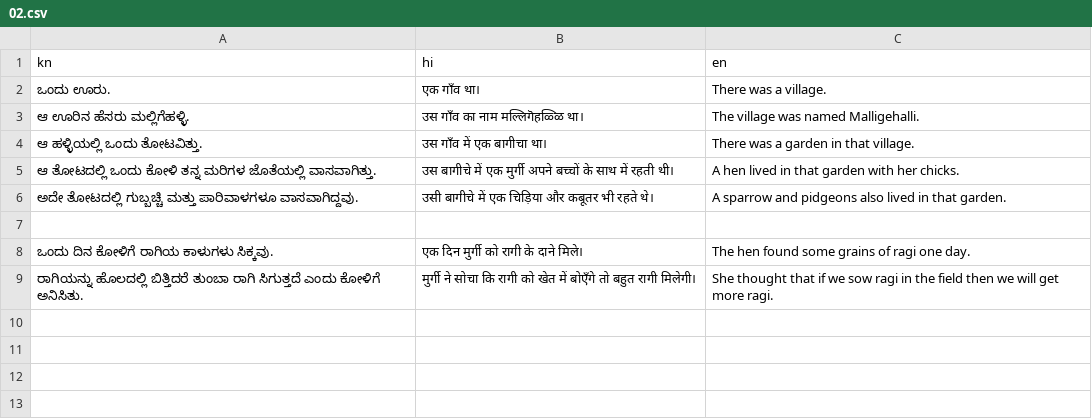
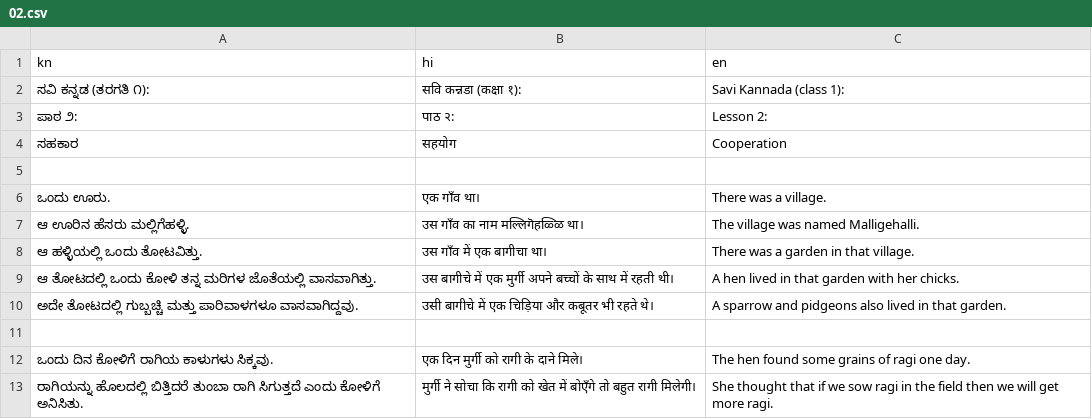
Before and after one commit to sharmaeklavya2/narrator-ws, a CSV file: articles/sk1/02.csv, drawn as a sheet; the diff names each change by its address in the sheet, - before the commit and + after, or states it on an @@ line.

Commit message:
articles: sk1/02: add source

```diff
--- a/articles/sk1/02.csv
+++ b/articles/sk1/02.csv
+row 2: ಸವಿ ಕನ್ನಡ (ತರಗತಿ ೧): | सवि कन्नडा (कक्षा १): | Savi Kannada (class 1):
+row 3: ಪಾಠ ೨: | पाठ २: | Lesson 2:
+row 4: ಸಹಕಾರ | सहयोग | Cooperation
+row 5: (empty)
```
